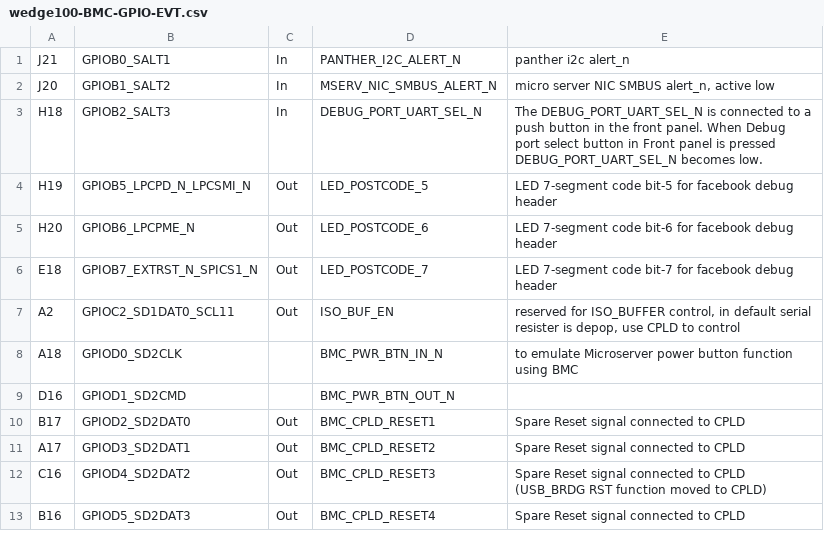
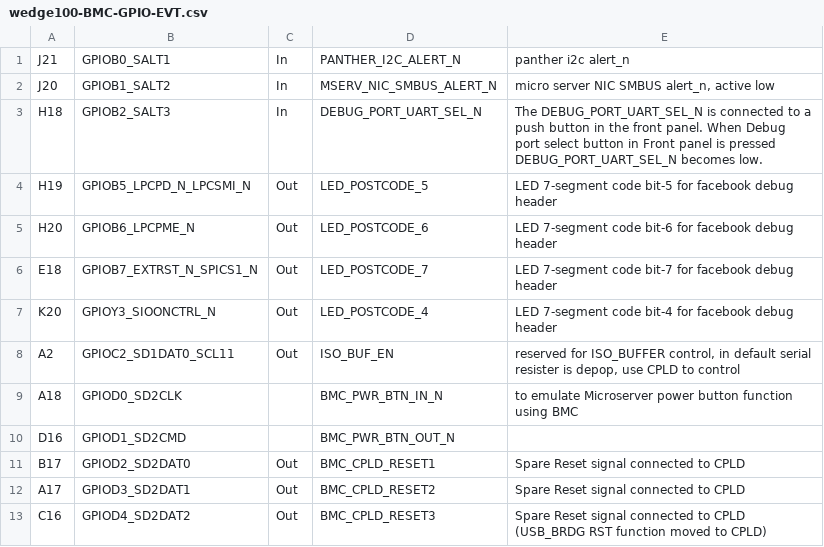
Before and after one commit to edge-core/openbmc, a CSV file: meta-bf/meta-mavericks/recipes-utils/openbmc-gpio/files/data/wedge100-BMC-GPIO-EVT.csv, drawn as a sheet; only a part is shown; the shorter side is filled out with more unchanged rows.

Commit message:
Fix that the led display of debug board connected to debug port is wrong because of its bit 4

```diff
--- a/meta-bf/meta-mavericks/recipes-utils/openbmc-gpio/files/data/wedge100-BMC-GPIO-EVT.csv
+++ b/meta-bf/meta-mavericks/recipes-utils/openbmc-gpio/files/data/wedge100-BMC-GPIO-EVT.csv
@@ -6,2 +6,3 @@ H20,GPIOB6_LPCPME_N,Out,LED_POSTCODE_6,LED 7-segment code bit-6 for facebook deb
 E18,GPIOB7_EXTRST_N_SPICS1_N,Out,LED_POSTCODE_7,LED 7-segment code bit-7 for facebook debug header
+K20,GPIOY3_SIOONCTRL_N,Out,LED_POSTCODE_4,LED 7-segment code bit-4 for facebook debug header
 A2,GPIOC2_SD1DAT0_SCL11,Out,ISO_BUF_EN,"reserved for ISO_BUFFER control, in default serial resister is depop, use CPLD to control"
```
Also changed, not shown: 1 other file.
